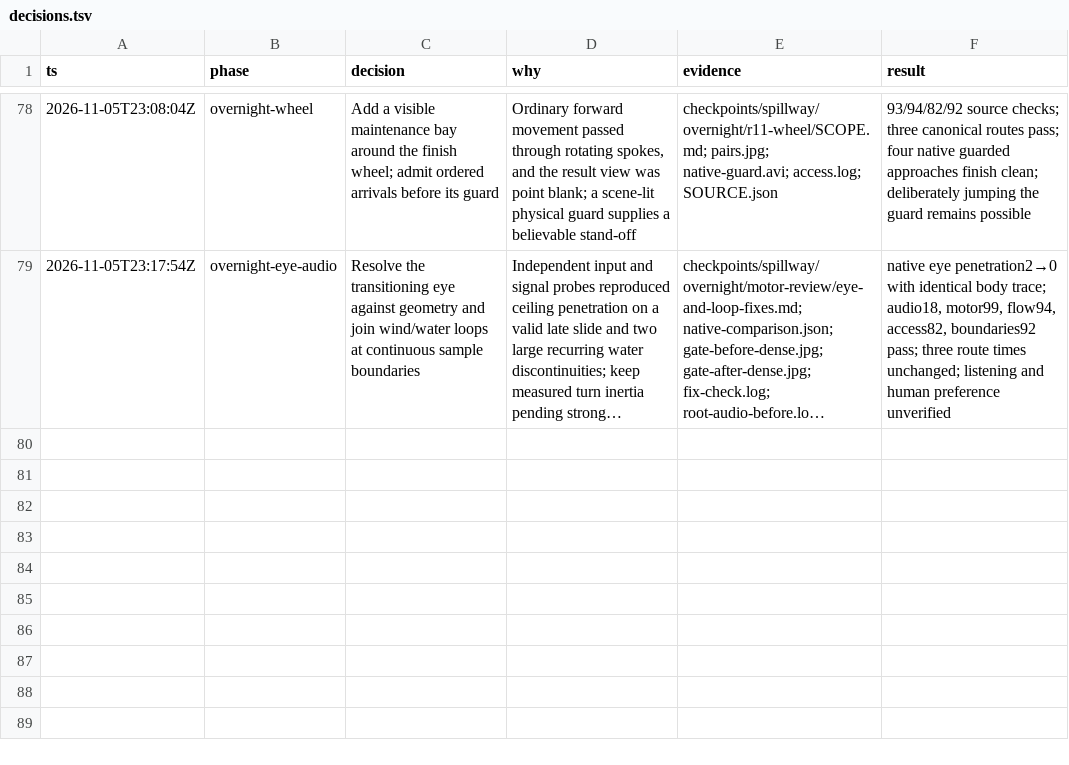
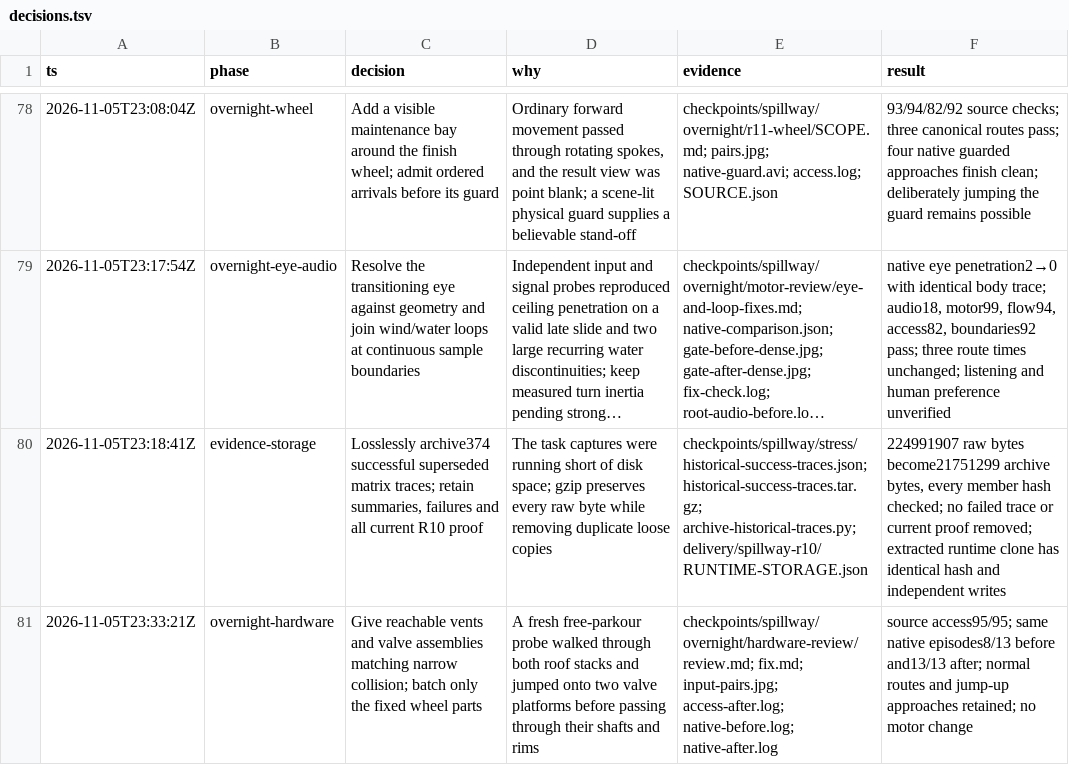
Before and after one commit to thatmike1/spillway, a TSV file: docs/reboot/decisions.tsv, drawn as a sheet; only a part is shown, gaps mark what is left out; long unchanged cells end in …; the diff names each change by its address in the sheet, - before the commit and + after, or states it on an @@ line.

Commit message:
fix: make reachable spillway machinery solid (ccChat-general-rowb)

```diff
--- a/docs/reboot/decisions.tsv
+++ b/docs/reboot/decisions.tsv
+row 80: 2026-11-05T23:18:41Z | evidence-storage | Losslessly archive374 successful superseded matrix traces; retain summaries, failures and all current R10 proof | The task captures were running short of disk space; gzip preserves every raw byte while removing duplicate loose copies | checkpoints/spillway/stress/historical-success-traces.json; historical-success-traces.tar.gz; archive-historical-traces.py; delivery/spillway-r10/RUNTIME-STORAGE.json | 224991907 raw bytes become21751299 archive bytes, every member hash checked; no failed trace or current proof removed; extracted runtime clone has identical hash and independent writes
+row 81: 2026-11-05T23:33:21Z | overnight-hardware | Give reachable vents and valve assemblies matching narrow collision; batch only the fixed wheel parts | A fresh free-parkour probe walked through both roof stacks and jumped onto two valve platforms before passing through their shafts and rims | checkpoints/spillway/overnight/hardware-review/review.md; fix.md; input-pairs.jpg; access-after.log; native-before.log; native-after.log | source access95/95; same native episodes8/13 before and13/13 after; normal routes and jump-up approaches retained; no motor change
```
Also changed, not shown: 5 other files.
